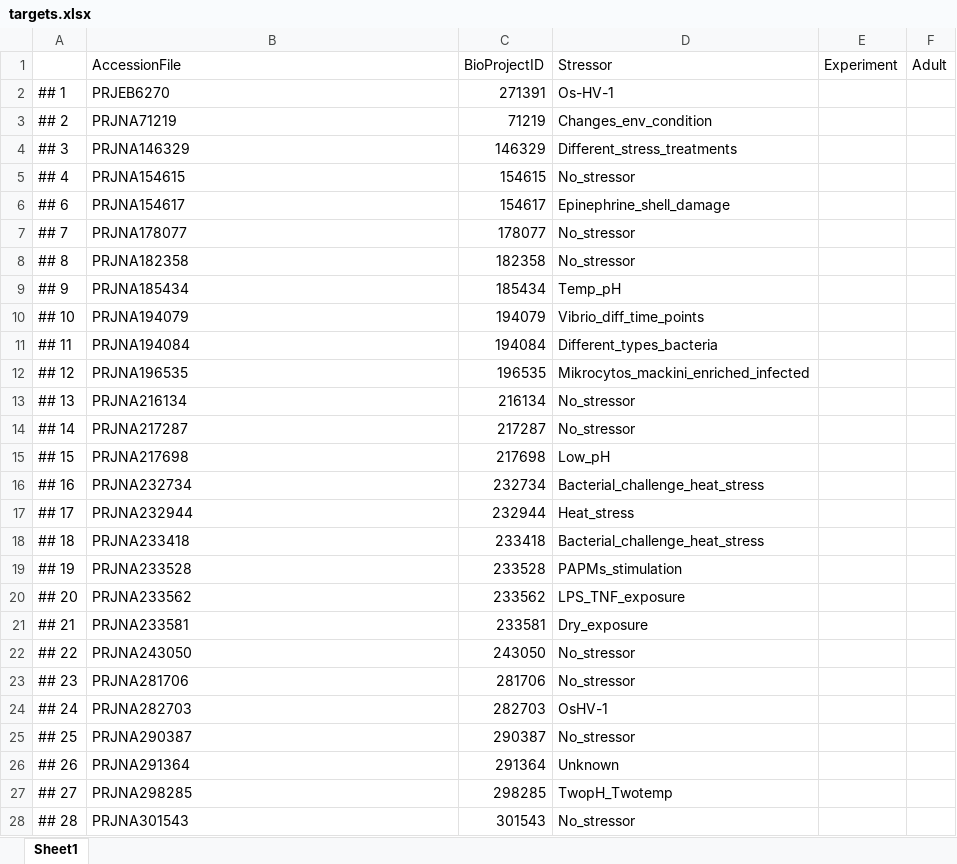
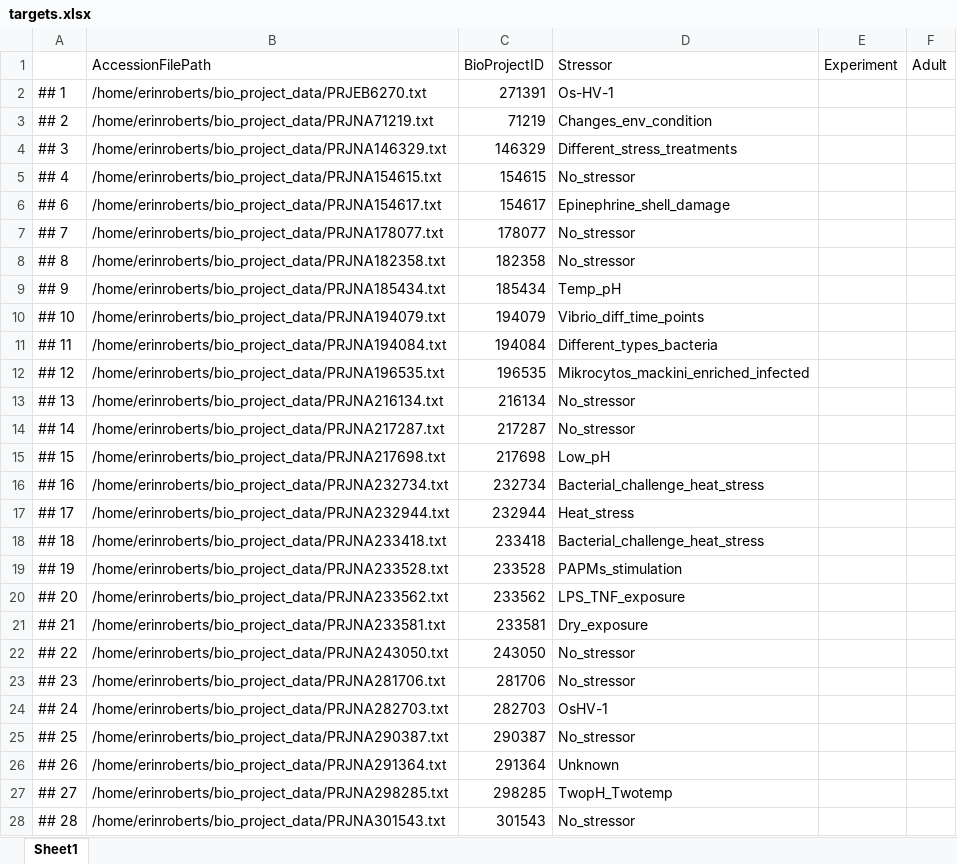
Before and after one commit to erinwitkop/apoptosis_data_pipeline, an Excel workbook: targets.xlsx, sheet Sheet1, drawn as a sheet; only a part is shown; values as stored, in another font and other column widths than the file's, no borders; the diff covers the shown part only; the diff names each change by its address in the sheet, - before the commit and + after, or states it on an @@ line.

Commit message:
added path to all accession files, using PATH that will be in the cluster file

```diff
--- a/targets.xlsx (sheet Sheet1)
+++ b/targets.xlsx (sheet Sheet1)
-B1: AccessionFile
+B1: AccessionFilePath
-B2 (AccessionFilePath): PRJEB6270
+B2 (AccessionFilePath): /home/erinroberts/bio_project_data/PRJEB6270.txt
-B3 (AccessionFilePath): PRJNA71219
+B3 (AccessionFilePath): /home/erinroberts/bio_project_data/PRJNA71219.txt
-B4 (AccessionFilePath): PRJNA146329
+B4 (AccessionFilePath): /home/erinroberts/bio_project_data/PRJNA146329.txt
-B5 (AccessionFilePath): PRJNA154615
+B5 (AccessionFilePath): /home/erinroberts/bio_project_data/PRJNA154615.txt
-B6 (AccessionFilePath): PRJNA154617
+B6 (AccessionFilePath): /home/erinroberts/bio_project_data/PRJNA154617.txt
-B7 (AccessionFilePath): PRJNA178077
+B7 (AccessionFilePath): /home/erinroberts/bio_project_data/PRJNA178077.txt
-B8 (AccessionFilePath): PRJNA182358
+B8 (AccessionFilePath): /home/erinroberts/bio_project_data/PRJNA182358.txt
-B9 (AccessionFilePath): PRJNA185434
+B9 (AccessionFilePath): /home/erinroberts/bio_project_data/PRJNA185434.txt
-B10 (AccessionFilePath): PRJNA194079
+B10 (AccessionFilePath): /home/erinroberts/bio_project_data/PRJNA194079.txt
-B11 (AccessionFilePath): PRJNA194084
+B11 (AccessionFilePath): /home/erinroberts/bio_project_data/PRJNA194084.txt
-B12 (AccessionFilePath): PRJNA196535
+B12 (AccessionFilePath): /home/erinroberts/bio_project_data/PRJNA196535.txt
-B13 (AccessionFilePath): PRJNA216134
+B13 (AccessionFilePath): /home/erinroberts/bio_project_data/PRJNA216134.txt
-B14 (AccessionFilePath): PRJNA217287
+B14 (AccessionFilePath): /home/erinroberts/bio_project_data/PRJNA217287.txt
-B15 (AccessionFilePath): PRJNA217698
+B15 (AccessionFilePath): /home/erinroberts/bio_project_data/PRJNA217698.txt
-B16 (AccessionFilePath): PRJNA232734
+B16 (AccessionFilePath): /home/erinroberts/bio_project_data/PRJNA232734.txt
-B17 (AccessionFilePath): PRJNA232944
+B17 (AccessionFilePath): /home/erinroberts/bio_project_data/PRJNA232944.txt
-B18 (AccessionFilePath): PRJNA233418
+B18 (AccessionFilePath): /home/erinroberts/bio_project_data/PRJNA233418.txt
-B19 (AccessionFilePath): PRJNA233528
+B19 (AccessionFilePath): /home/erinroberts/bio_project_data/PRJNA233528.txt
-B20 (AccessionFilePath): PRJNA233562
+B20 (AccessionFilePath): /home/erinroberts/bio_project_data/PRJNA233562.txt
-B21 (AccessionFilePath): PRJNA233581
+B21 (AccessionFilePath): /home/erinroberts/bio_project_data/PRJNA233581.txt
-B22 (AccessionFilePath): PRJNA243050
+B22 (AccessionFilePath): /home/erinroberts/bio_project_data/PRJNA243050.txt
-B23 (AccessionFilePath): PRJNA281706
+B23 (AccessionFilePath): /home/erinroberts/bio_project_data/PRJNA281706.txt
-B24 (AccessionFilePath): PRJNA282703
+B24 (AccessionFilePath): /home/erinroberts/bio_project_data/PRJNA282703.txt
-B25 (AccessionFilePath): PRJNA290387
+B25 (AccessionFilePath): /home/erinroberts/bio_project_data/PRJNA290387.txt
-B26 (AccessionFilePath): PRJNA291364
+B26 (AccessionFilePath): /home/erinroberts/bio_project_data/PRJNA291364.txt
-B27 (AccessionFilePath): PRJNA298285
+B27 (AccessionFilePath): /home/erinroberts/bio_project_data/PRJNA298285.txt
-B28 (AccessionFilePath): PRJNA301543
+B28 (AccessionFilePath): /home/erinroberts/bio_project_data/PRJNA301543.txt
```
Also changed, not shown: 4 edited cells elsewhere in this sheet.
